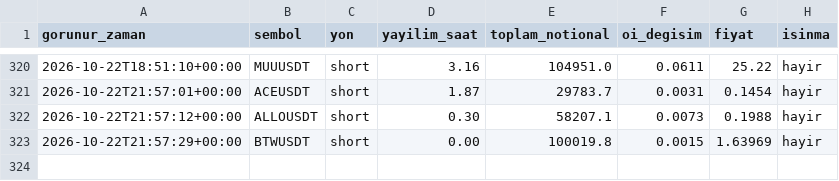
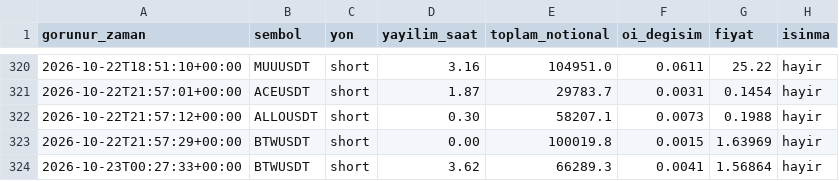
Before and after one commit to varmlx/balina-dedektor, a CSV file: olaylar.csv, drawn as a sheet; only a part is shown, gaps mark what is left out; the diff names each change by its address in the sheet, - before the commit and + after, or states it on an @@ line.

```diff
--- a/olaylar.csv
+++ b/olaylar.csv
+row 324: 2026-10-23T00:27:33+00:00 | BTWUSDT | short | 3.62 | 66289.3 | 0.0041 | 1.56864 | hayir
```
Also changed, not shown: 2 other files.
